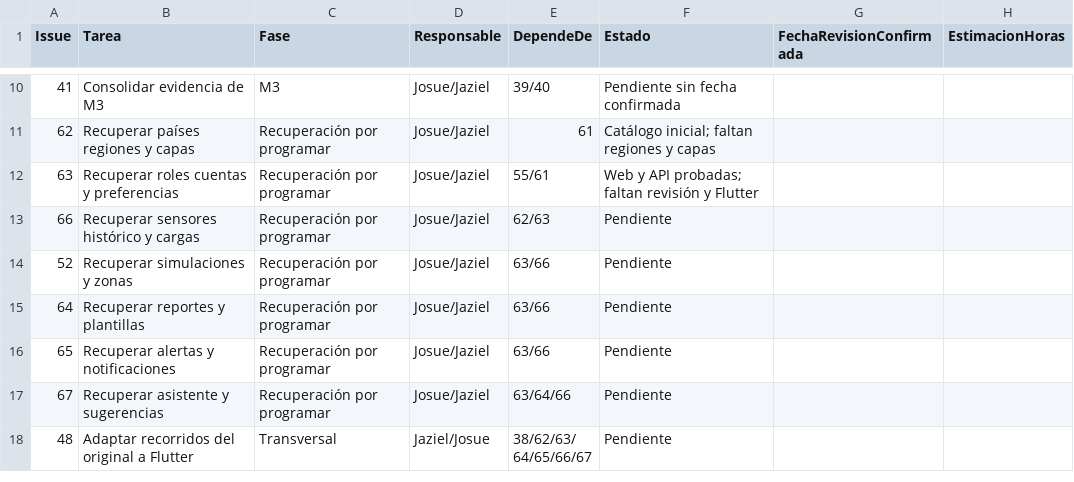
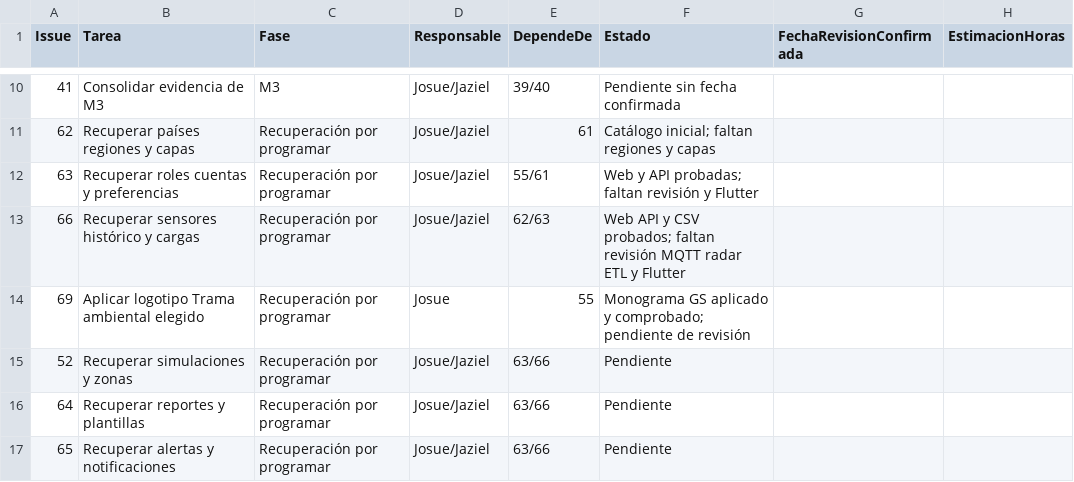
Before and after one commit to elingeyesdev/t6-medicion-ambiental, a CSV file: planificacion/Backlog_GeoSur.csv, drawn as a sheet; only a part is shown, gaps mark what is left out; the shorter side is filled out with more unchanged rows.

```diff
--- a/planificacion/Backlog_GeoSur.csv
+++ b/planificacion/Backlog_GeoSur.csv
@@ -12,3 +12,4 @@ Issue,Tarea,Fase,Responsable,DependeDe,Estado,FechaRevisionConfirmada,Estimacion
 63,Recuperar roles cuentas y preferencias,Recuperación por programar,Josue/Jaziel,55/61,Web y API probadas; faltan revisión y Flutter,,
-66,Recuperar sensores histórico y cargas,Recuperación por programar,Josue/Jaziel,62/63,Pendiente,,
+66,Recuperar sensores histórico y cargas,Recuperación por programar,Josue/Jaziel,62/63,Web API y CSV probados; faltan revisión MQTT radar ETL y Flutter,,
+69,Aplicar logotipo Trama ambiental elegido,Recuperación por programar,Josue,55,Monograma GS aplicado y comprobado; pendiente de revisión,,
 52,Recuperar simulaciones y zonas,Recuperación por programar,Josue/Jaziel,63/66,Pendiente,,
```
Also changed, not shown: 46 other files.
